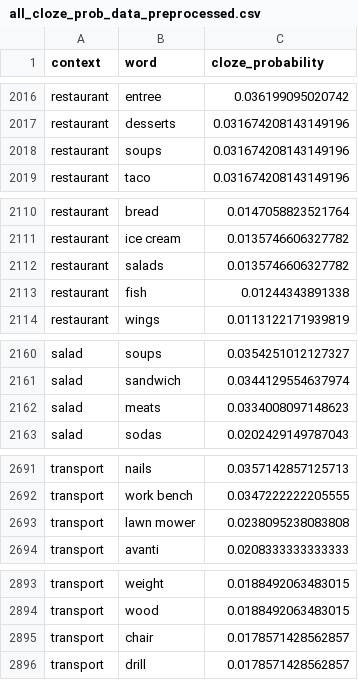
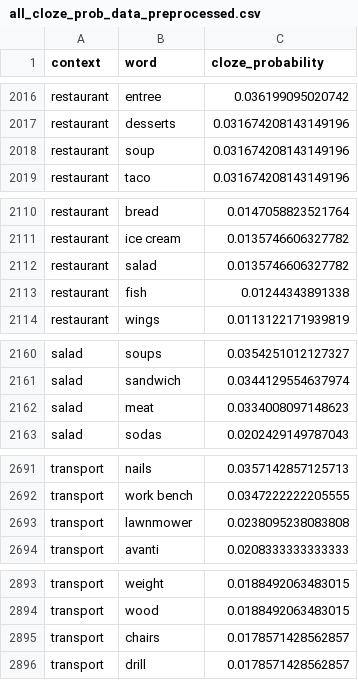
Before and after one commit to lailacj/structure-of-alternatives, a CSV file: focus_alt_exp_pipline/cloze_data/all_cloze_prob_data_preprocessed.csv, drawn as a sheet; only a part is shown, gaps mark what is left out; the diff covers the shown part only.

```diff
--- a/focus_alt_exp_pipline/cloze_data/all_cloze_prob_data_preprocessed.csv
+++ b/focus_alt_exp_pipline/cloze_data/all_cloze_prob_data_preprocessed.csv
@@ -2017,3 +2017,3 @@ restaurant,entree,0.036199095020742
 restaurant,desserts,0.031674208143149196
-restaurant,soups,0.031674208143149196
+restaurant,soup,0.031674208143149196
 restaurant,taco,0.031674208143149196
@@ -2111,3 +2111,3 @@ restaurant,bread,0.0147058823521764
 restaurant,ice cream,0.0135746606327782
-restaurant,salads,0.0135746606327782
+restaurant,salad,0.0135746606327782
 restaurant,fish,0.01244343891338
@@ -2161,3 +2161,3 @@ salad,soups,0.0354251012127327
 salad,sandwich,0.0344129554637974
-salad,meats,0.0334008097148623
+salad,meat,0.0334008097148623
 salad,sodas,0.0202429149787043
@@ -2692,3 +2692,3 @@ transport,nails,0.0357142857125713
 transport,work bench,0.0347222222205555
-transport,lawn mower,0.0238095238083808
+transport,lawnmower,0.0238095238083808
 transport,avanti,0.0208333333333333
@@ -2894,3 +2894,3 @@ transport,weight,0.0188492063483015
 transport,wood,0.0188492063483015
-transport,chair,0.0178571428562857
+transport,chairs,0.0178571428562857
 transport,drill,0.0178571428562857
```
Also changed, not shown: 1 added row, 1 removed row and 16 edited cells elsewhere in this file, 11 other files.
